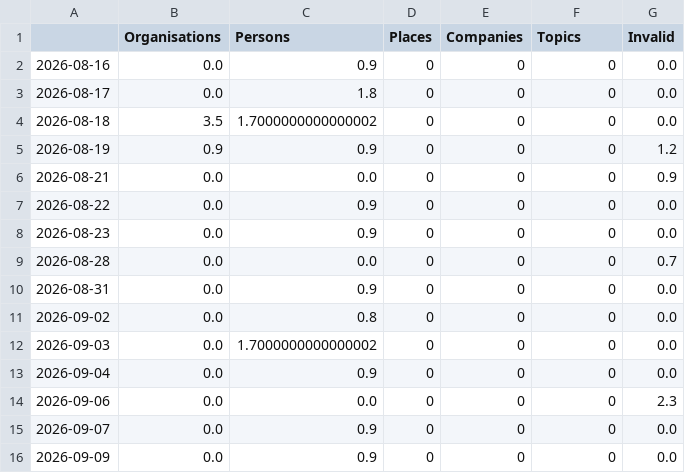
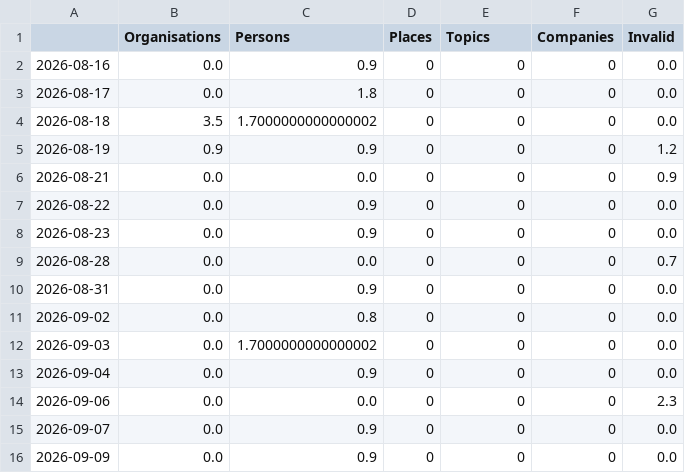
Before and after one commit to claba-news/nakbaIsComing, a CSV file: csv/topics_date.csv, drawn as a sheet.

```diff
--- a/csv/topics_date.csv
+++ b/csv/topics_date.csv
@@ -1,2 +1,2 @@
-,Organisations,Persons,Places,Companies,Topics,Invalid
+,Organisations,Persons,Places,Topics,Companies,Invalid
 2026-08-16,0.0,0.9,0,0,0,0.0
```
Also changed, not shown: 4 other files.
